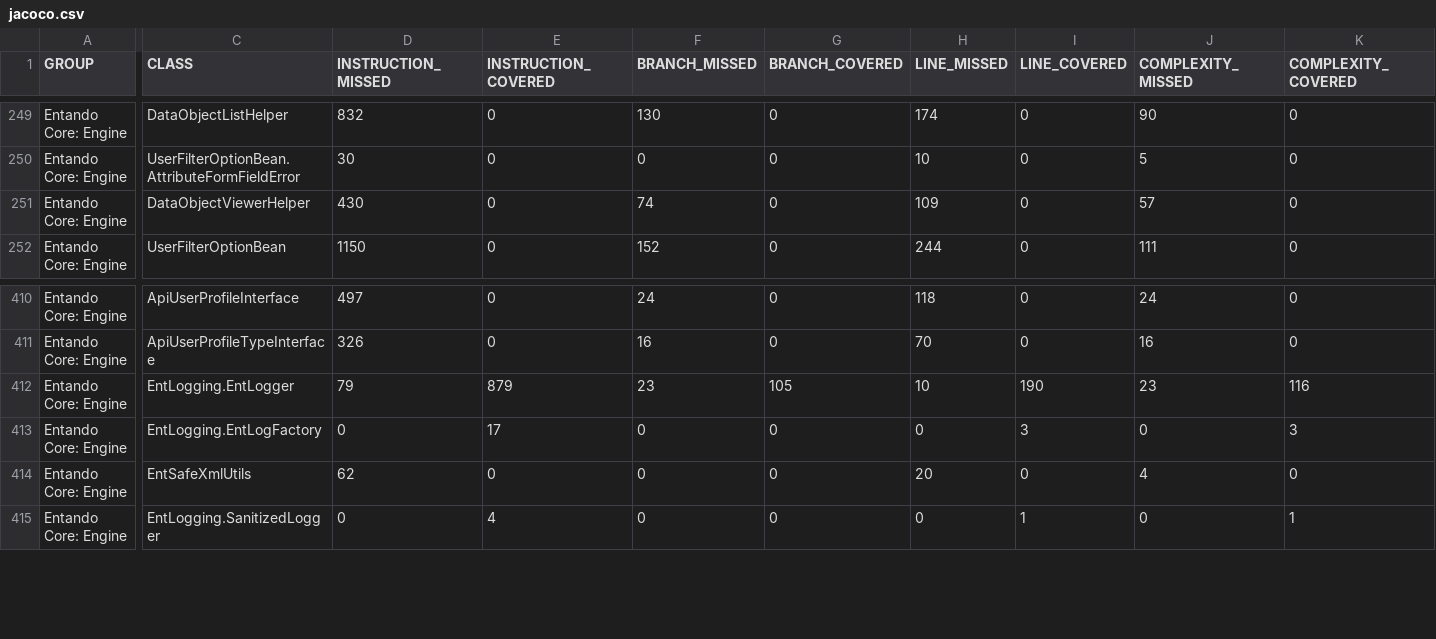
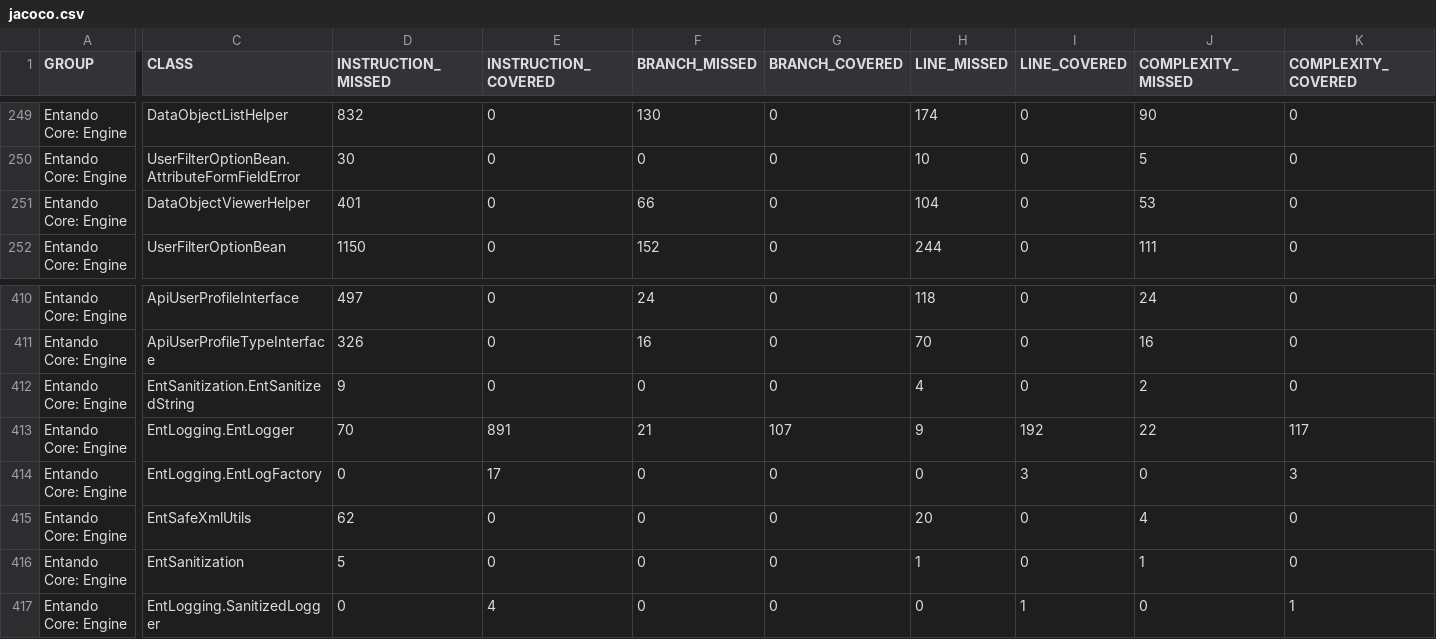
Before and after one commit to entando-k8s-infrastructure/devops-results, a CSV file: entando-engine/PR-34/jacoco/jacoco.csv, drawn as a sheet; only a part is shown, gaps mark what is left out; addresses are those after the commit; rows hold the shown columns only; the diff names each change by its address in the sheet, - before the commit and + after, or states it on an @@ line.

Commit message:
Publishing files for path entando-engine/PR-34

```diff
--- a/entando-engine/PR-34/jacoco/jacoco.csv
+++ b/entando-engine/PR-34/jacoco/jacoco.csv
-D251 (INSTRUCTION_MISSED): 430
+D251 (INSTRUCTION_MISSED): 401
-F251 (BRANCH_MISSED): 74
+F251 (BRANCH_MISSED): 66
-H251 (LINE_MISSED): 109
+H251 (LINE_MISSED): 104
-J251 (COMPLEXITY_MISSED): 57
+J251 (COMPLEXITY_MISSED): 53
+row 412: Entando Core: Engine | EntSanitization.EntSanitizedString | 9 | 0 | 0 | 0 | 4 | 0 | 2 | 0
-D413 (INSTRUCTION_MISSED): 79
+D413 (INSTRUCTION_MISSED): 70
-E413 (INSTRUCTION_COVERED): 879
+E413 (INSTRUCTION_COVERED): 891
-F413 (BRANCH_MISSED): 23
+F413 (BRANCH_MISSED): 21
-G413 (BRANCH_COVERED): 105
+G413 (BRANCH_COVERED): 107
-H413 (LINE_MISSED): 10
+H413 (LINE_MISSED): 9
-I413 (LINE_COVERED): 190
+I413 (LINE_COVERED): 192
-J413 (COMPLEXITY_MISSED): 23
+J413 (COMPLEXITY_MISSED): 22
-K413 (COMPLEXITY_COVERED): 116
+K413 (COMPLEXITY_COVERED): 117
+row 416: Entando Core: Engine | EntSanitization | 5 | 0 | 0 | 0 | 1 | 0 | 1 | 0
```
Also changed, not shown: 29 other files.
